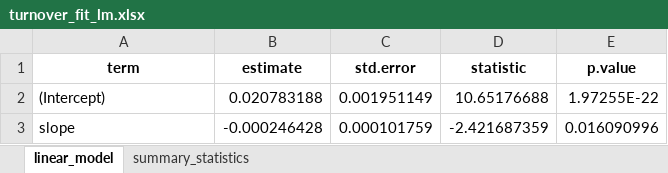
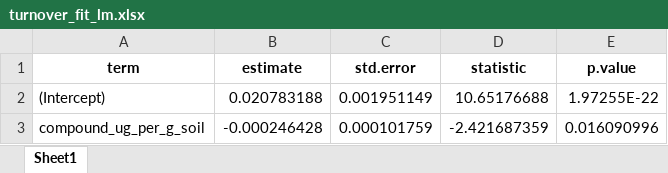
Before and after one commit to KopfLab/Caro-et-al.-Soil-Turnover, an Excel workbook: data_output/turnover_fit_lm.xlsx, sheet Sheet1, drawn as a sheet; values as stored, in another font and other column widths than the file's, no borders; the diff names each change by its address in the sheet, - before the commit and + after, or states it on an @@ line.

```diff
--- a/data_output/turnover_fit_lm.xlsx (sheet Sheet1)
+++ b/data_output/turnover_fit_lm.xlsx (sheet Sheet1)
-sheet tab: linear_model
+sheet tab: Sheet1
-sheet tab: summary_statistics
-A3 (term): slope
+A3 (term): compound_ug_per_g_soil
```
Also changed, not shown: data_output/combined_turnover_fit.xlsx, data_output/turnover_fit_lm_stats.xlsx.
